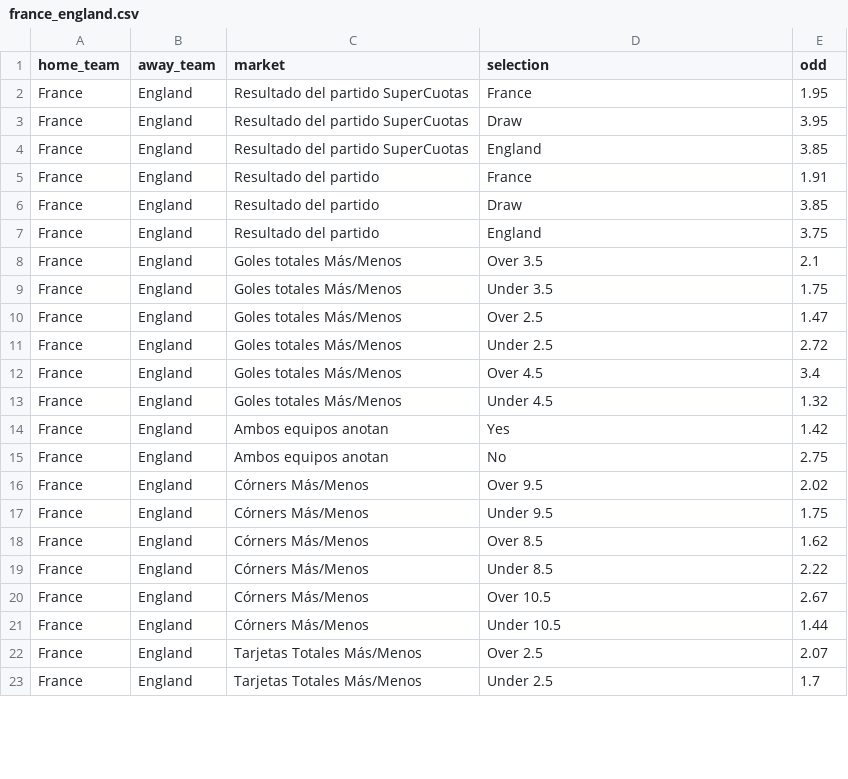
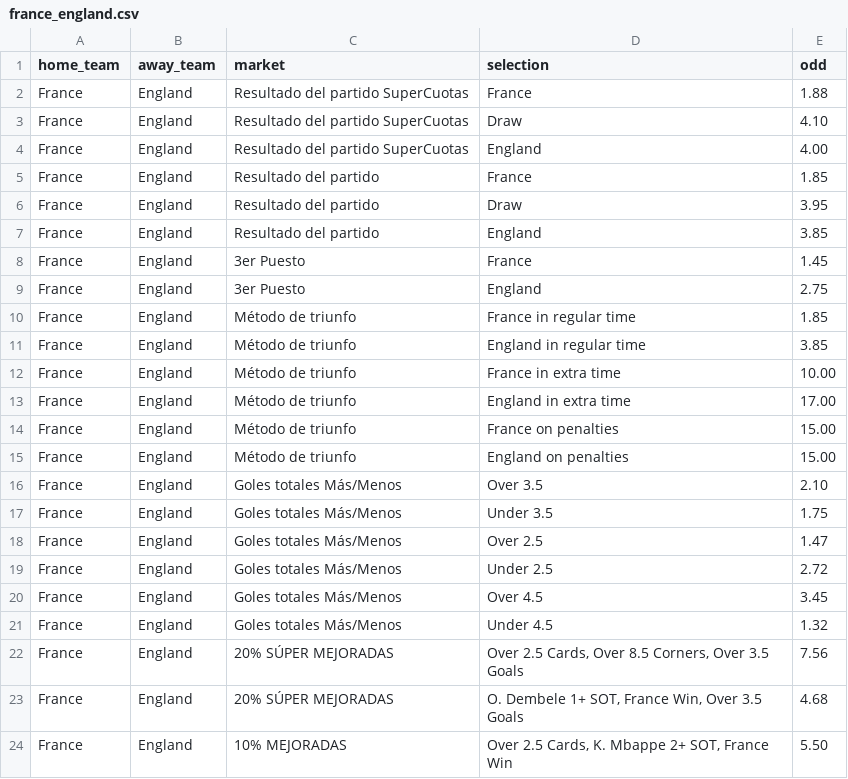
Before and after one commit to mermeisotb/mundial-predictor, a CSV file: data/manual_odds/france_england.csv, drawn as a sheet; only a part is shown; the diff covers the shown part only.

Commit message:
Actualiza cuotas manuales Francia vs Inglaterra

```diff
--- a/data/manual_odds/france_england.csv
+++ b/data/manual_odds/france_england.csv
@@ -1,9 +1,17 @@
 home_team,away_team,market,selection,odd
-France,England,Resultado del partido SuperCuotas,France,1.95
-France,England,Resultado del partido SuperCuotas,Draw,3.95
-France,England,Resultado del partido SuperCuotas,England,3.85
-France,England,Resultado del partido,France,1.91
-France,England,Resultado del partido,Draw,3.85
-France,England,Resultado del partido,England,3.75
-France,England,Goles totales Más/Menos,Over 3.5,2.1
+France,England,Resultado del partido SuperCuotas,France,1.88
+France,England,Resultado del partido SuperCuotas,Draw,4.10
+France,England,Resultado del partido SuperCuotas,England,4.00
+France,England,Resultado del partido,France,1.85
+France,England,Resultado del partido,Draw,3.95
+France,England,Resultado del partido,England,3.85
+France,England,3er Puesto,France,1.45
+France,England,3er Puesto,England,2.75
+France,England,Método de triunfo,France in regular time,1.85
+France,England,Método de triunfo,England in regular time,3.85
+France,England,Método de triunfo,France in extra time,10.00
+France,England,Método de triunfo,England in extra time,17.00
+France,England,Método de triunfo,France on penalties,15.00
+France,England,Método de triunfo,England on penalties,15.00
+France,England,Goles totales Más/Menos,Over 3.5,2.10
 France,England,Goles totales Más/Menos,Under 3.5,1.75
@@ -11,13 +19,6 @@ France,England,Goles totales Más/Menos,Over 2.5,1.47
 France,England,Goles totales Más/Menos,Under 2.5,2.72
-France,England,Goles totales Más/Menos,Over 4.5,3.4
+France,England,Goles totales Más/Menos,Over 4.5,3.45
 France,England,Goles totales Más/Menos,Under 4.5,1.32
-France,England,Ambos equipos anotan,Yes,1.42
-France,England,Ambos equipos anotan,No,2.75
-France,England,Córners Más/Menos,Over 9.5,2.02
-France,England,Córners Más/Menos,Under 9.5,1.75
-France,England,Córners Más/Menos,Over 8.5,1.62
-France,England,Córners Más/Menos,Under 8.5,2.22
-France,England,Córners Más/Menos,Over 10.5,2.67
-France,England,Córners Más/Menos,Under 10.5,1.44
-France,England,Tarjetas Totales Más/Menos,Over 2.5,2.07
-France,England,Tarjetas Totales Más/Menos,Under 2.5,1.7
+France,England,20% SÚPER MEJORADAS,"Over 2.5 Cards, Over 8.5 Corners, Over 3.5 Goals",7.56
+France,England,20% SÚPER MEJORADAS,"O. Dembele 1+ SOT, France Win, Over 3.5 Goals",4.68
+France,England,10% MEJORADAS,"Over 2.5 Cards, K. Mbappe 2+ SOT, France Win",5.50
```
Also changed, not shown: 2 removed rows and 6 edited cells elsewhere in this file.
